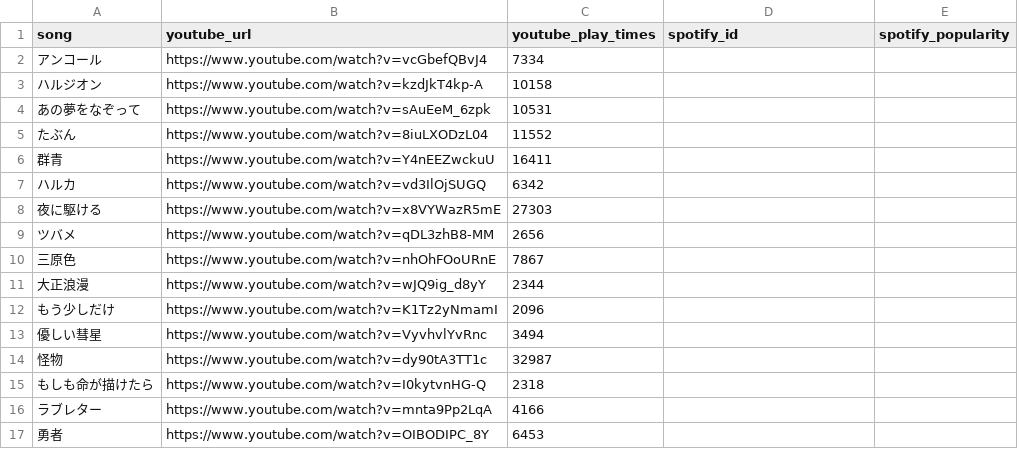
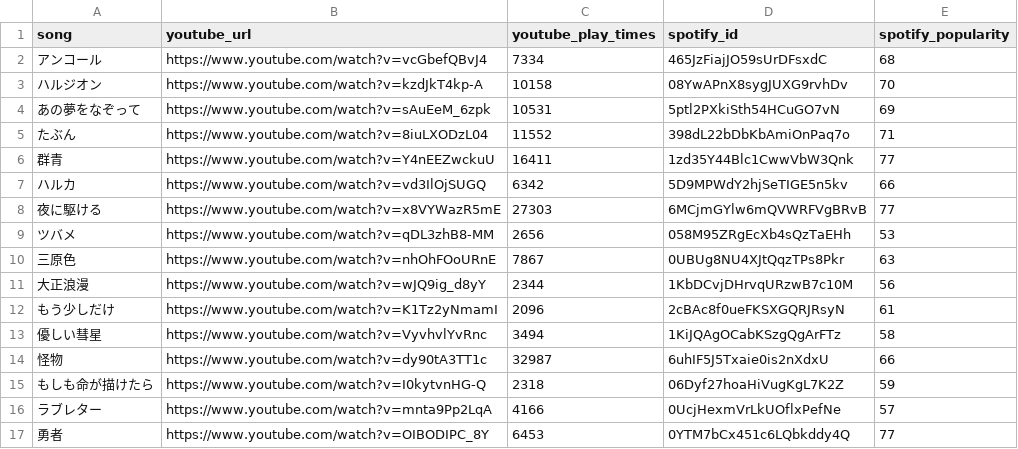
Before and after one commit to tsubasasugawara/lyrics_melody_analyzer, a CSV file: csv/YOASOBI_20240204.csv, drawn as a sheet; only a part is shown; the diff covers the shown part only.

Commit message:
YOASOBIのSpotifyのpopuralityを取得

```diff
--- a/csv/YOASOBI_20240204.csv
+++ b/csv/YOASOBI_20240204.csv
@@ -1,17 +1,17 @@
 song,youtube_url,youtube_play_times,spotify_id,spotify_popularity
-アンコール,https://www.youtube.com/watch?v=vcGbefQBvJ4,7334,,
-ハルジオン,https://www.youtube.com/watch?v=kzdJkT4kp-A,10158,,
-あの夢をなぞって,https://www.youtube.com/watch?v=sAuEeM_6zpk,10531,,
-たぶん,https://www.youtube.com/watch?v=8iuLXODzL04,11552,,
-群青,https://www.youtube.com/watch?v=Y4nEEZwckuU,16411,,
-ハルカ,https://www.youtube.com/watch?v=vd3IlOjSUGQ,6342,,
-夜に駆ける,https://www.youtube.com/watch?v=x8VYWazR5mE,27303,,
-ツバメ,https://www.youtube.com/watch?v=qDL3zhB8-MM,2656,,
-三原色,https://www.youtube.com/watch?v=nhOhFOoURnE,7867,,
-大正浪漫,https://www.youtube.com/watch?v=wJQ9ig_d8yY,2344,,
-もう少しだけ,https://www.youtube.com/watch?v=K1Tz2yNmamI,2096,,
-優しい彗星,https://www.youtube.com/watch?v=VyvhvlYvRnc,3494,,
-怪物,https://www.youtube.com/watch?v=dy90tA3TT1c,32987,,
-もしも命が描けたら,https://www.youtube.com/watch?v=I0kytvnHG-Q,2318,,
-ラブレター,https://www.youtube.com/watch?v=mnta9Pp2LqA,4166,,
-勇者,https://www.youtube.com/watch?v=OIBODIPC_8Y,6453,,
+アンコール,https://www.youtube.com/watch?v=vcGbefQBvJ4,7334,465JzFiajJO59sUrDFsxdC,68
+ハルジオン,https://www.youtube.com/watch?v=kzdJkT4kp-A,10158,08YwAPnX8sygJUXG9rvhDv,70
+あの夢をなぞって,https://www.youtube.com/watch?v=sAuEeM_6zpk,10531,5ptl2PXkiSth54HCuGO7vN,69
+たぶん,https://www.youtube.com/watch?v=8iuLXODzL04,11552,398dL22bDbKbAmiOnPaq7o,71
+群青,https://www.youtube.com/watch?v=Y4nEEZwckuU,16411,1zd35Y44Blc1CwwVbW3Qnk,77
+ハルカ,https://www.youtube.com/watch?v=vd3IlOjSUGQ,6342,5D9MPWdY2hjSeTIGE5n5kv,66
+夜に駆ける,https://www.youtube.com/watch?v=x8VYWazR5mE,27303,6MCjmGYlw6mQVWRFVgBRvB,77
+ツバメ,https://www.youtube.com/watch?v=qDL3zhB8-MM,2656,058M95ZRgEcXb4sQzTaEHh,53
+三原色,https://www.youtube.com/watch?v=nhOhFOoURnE,7867,0UBUg8NU4XJtQqzTPs8Pkr,63
+大正浪漫,https://www.youtube.com/watch?v=wJQ9ig_d8yY,2344,1KbDCvjDHrvqURzwB7c10M,56
+もう少しだけ,https://www.youtube.com/watch?v=K1Tz2yNmamI,2096,2cBAc8f0ueFKSXGQRJRsyN,61
+優しい彗星,https://www.youtube.com/watch?v=VyvhvlYvRnc,3494,1KiJQAgOCabKSzgQgArFTz,58
+怪物,https://www.youtube.com/watch?v=dy90tA3TT1c,32987,6uhIF5J5Txaie0is2nXdxU,66
+もしも命が描けたら,https://www.youtube.com/watch?v=I0kytvnHG-Q,2318,06Dyf27hoaHiVugKgL7K2Z,59
+ラブレター,https://www.youtube.com/watch?v=mnta9Pp2LqA,4166,0UcjHexmVrLkUOflxPefNe,57
+勇者,https://www.youtube.com/watch?v=OIBODIPC_8Y,6453,0YTM7bCx451c6LQbkddy4Q,77
```
Also changed, not shown: 14 edited cells elsewhere in this file.
